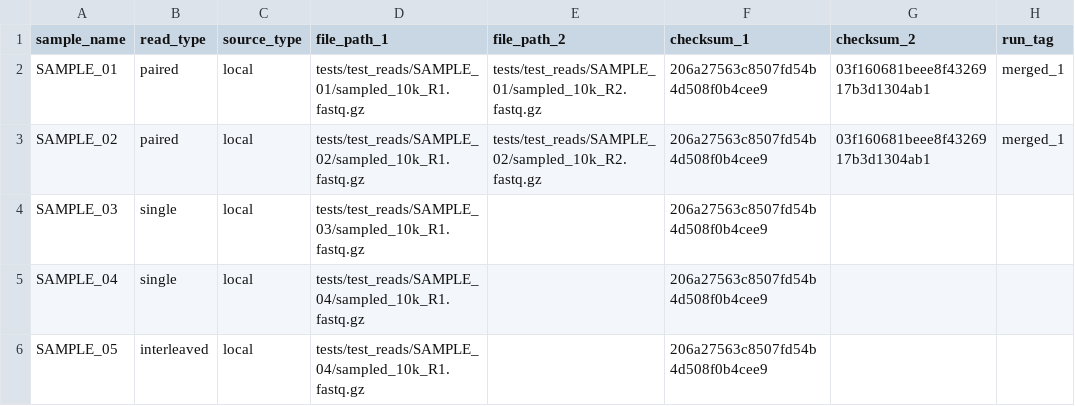
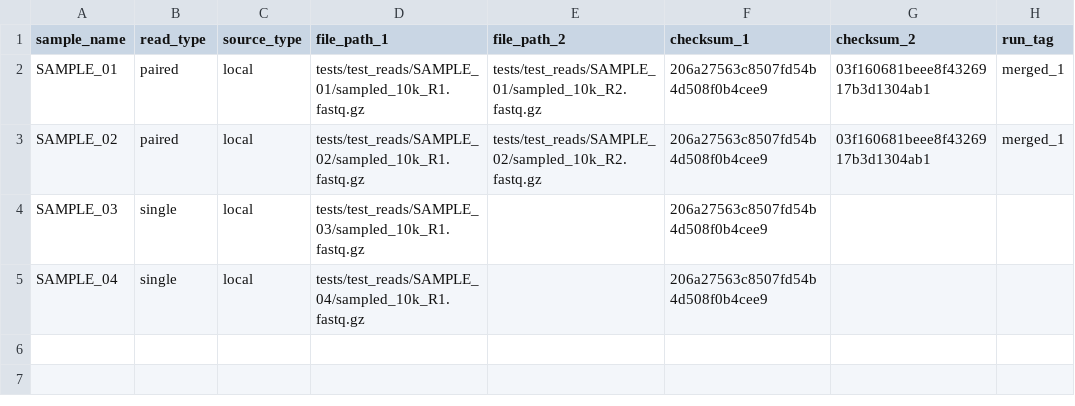
Before and after one commit to mtinti/myRna-seq, a CSV file: test_samples_local.csv, drawn as a sheet.

Commit message:
Update test_samples_local.csv

```diff
--- a/test_samples_local.csv
+++ b/test_samples_local.csv
@@ -5,2 +5 @@ SAMPLE_03,single,local,tests/test_reads/SAMPLE_03/sampled_10k_R1.fastq.gz,,206a2
 SAMPLE_04,single,local,tests/test_reads/SAMPLE_04/sampled_10k_R1.fastq.gz,,206a27563c8507fd54b4d508f0b4cee9,,
-SAMPLE_05,interleaved,local,tests/test_reads/SAMPLE_04/sampled_10k_R1.fastq.gz,,206a27563c8507fd54b4d508f0b4cee9,,
```
